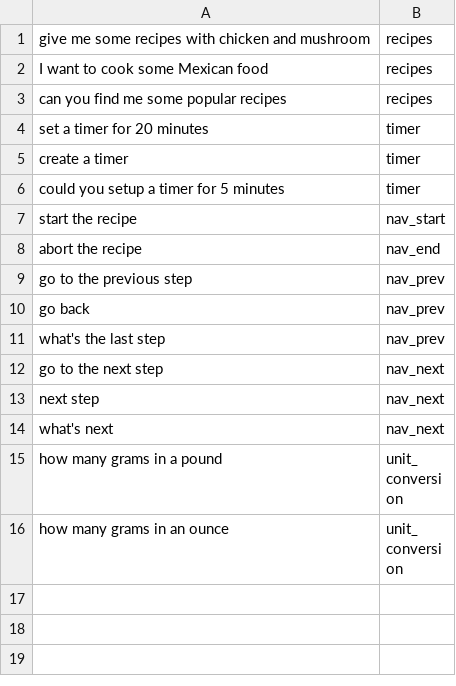
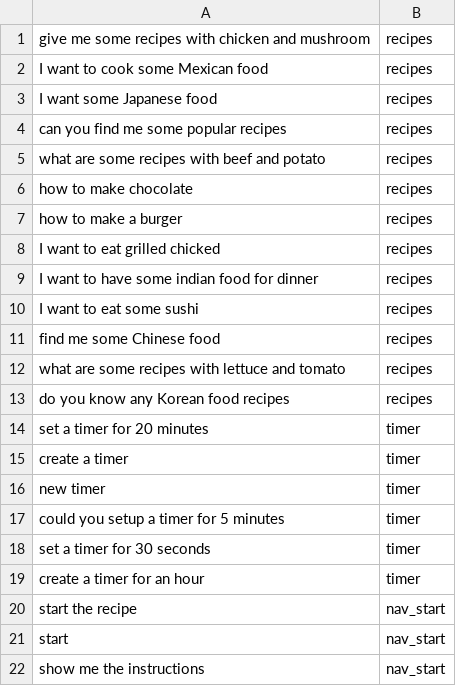
Before and after one commit to Zpeugh/CuisineMachine, a CSV file: nlc/train.csv, drawn as a sheet; only a part is shown; the shorter side is filled out with more unchanged rows; the diff covers the shown part only; the diff names each change by its address in the sheet, - before the commit and + after, or states it on an @@ line.

Commit message:
more training nlc

```diff
--- a/nlc/train.csv
+++ b/nlc/train.csv
+row 3: I want some Japanese food | recipes
+row 5: what are some recipes with beef and potato | recipes
+row 6: how to make chocolate | recipes
+row 7: how to make a burger | recipes
+row 8: I want to eat grilled chicked | recipes
+row 9: I want to have some indian food for dinner | recipes
+row 10: I want to eat some sushi | recipes
+row 11: find me some Chinese food | recipes
+row 12: what are some recipes with lettuce and tomato | recipes
+row 13: do you know any Korean food recipes | recipes
+row 16: new timer | timer
+row 18: set a timer for 30 seconds | timer
+row 19: create a timer for an hour | timer
+row 21: start | nav_start
+row 22: show me the instructions | nav_start
```
Also changed, not shown: 20 added rows elsewhere in this file, 2 other files.
